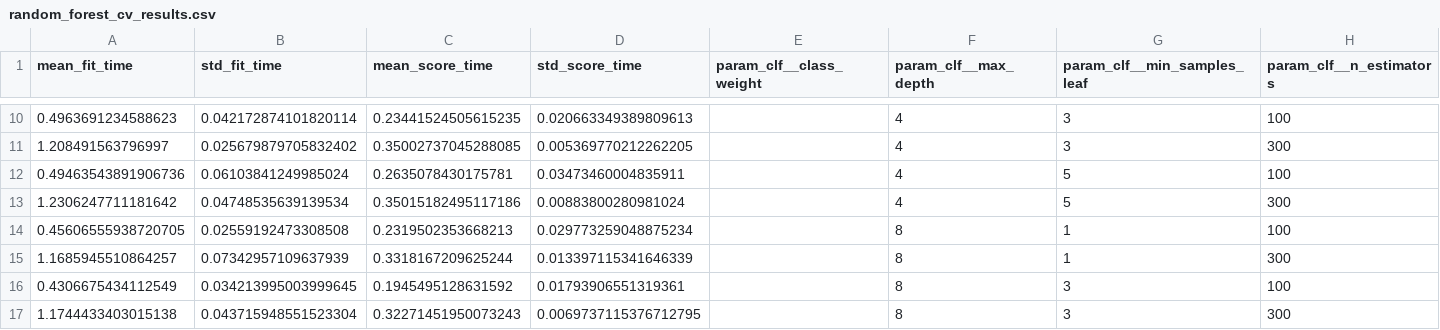
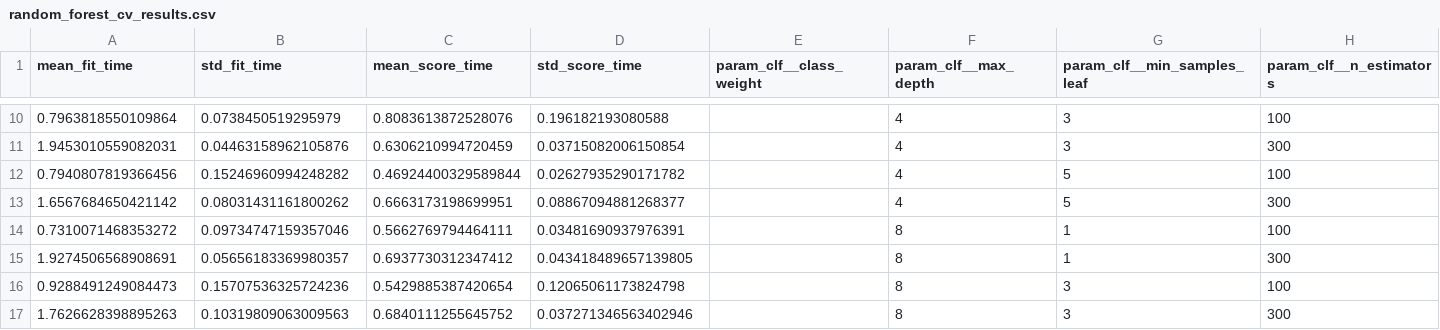
Before and after one commit to KirtiTilavat/MLOps-Assignment1, a CSV file: screenshots/training/random_forest_cv_results.csv, drawn as a sheet; only a part is shown, gaps mark what is left out; the diff covers the shown part only; the diff names each change by its address in the sheet, - before the commit and + after, or states it on an @@ line.

```diff
--- a/screenshots/training/random_forest_cv_results.csv
+++ b/screenshots/training/random_forest_cv_results.csv
-A10 (mean_fit_time): 0.4963691234588623
+A10 (mean_fit_time): 0.7963818550109864
-B10 (std_fit_time): 0.042172874101820114
+B10 (std_fit_time): 0.0738450519295979
-C10 (mean_score_time): 0.23441524505615235
+C10 (mean_score_time): 0.8083613872528076
-D10 (std_score_time): 0.020663349389809613
+D10 (std_score_time): 0.196182193080588
-A11 (mean_fit_time): 1.208491563796997
+A11 (mean_fit_time): 1.9453010559082031
-B11 (std_fit_time): 0.025679879705832402
+B11 (std_fit_time): 0.04463158962105876
-C11 (mean_score_time): 0.35002737045288085
+C11 (mean_score_time): 0.6306210994720459
-D11 (std_score_time): 0.005369770212262205
+D11 (std_score_time): 0.03715082006150854
-A12 (mean_fit_time): 0.49463543891906736
+A12 (mean_fit_time): 0.7940807819366456
-B12 (std_fit_time): 0.06103841249985024
+B12 (std_fit_time): 0.15246960994248282
-C12 (mean_score_time): 0.2635078430175781
+C12 (mean_score_time): 0.46924400329589844
-D12 (std_score_time): 0.03473460004835911
+D12 (std_score_time): 0.02627935290171782
-A13 (mean_fit_time): 1.2306247711181642
+A13 (mean_fit_time): 1.6567684650421142
-B13 (std_fit_time): 0.04748535639139534
+B13 (std_fit_time): 0.08031431161800262
-C13 (mean_score_time): 0.35015182495117186
+C13 (mean_score_time): 0.6663173198699951
-D13 (std_score_time): 0.00883800280981024
+D13 (std_score_time): 0.08867094881268377
-A14 (mean_fit_time): 0.45606555938720705
+A14 (mean_fit_time): 0.7310071468353272
-B14 (std_fit_time): 0.02559192473308508
+B14 (std_fit_time): 0.09734747159357046
-C14 (mean_score_time): 0.2319502353668213
+C14 (mean_score_time): 0.5662769794464111
-D14 (std_score_time): 0.029773259048875234
+D14 (std_score_time): 0.03481690937976391
-A15 (mean_fit_time): 1.1685945510864257
+A15 (mean_fit_time): 1.9274506568908691
-B15 (std_fit_time): 0.07342957109637939
+B15 (std_fit_time): 0.05656183369980357
-C15 (mean_score_time): 0.3318167209625244
+C15 (mean_score_time): 0.6937730312347412
-D15 (std_score_time): 0.013397115341646339
+D15 (std_score_time): 0.043418489657139805
-A16 (mean_fit_time): 0.4306675434112549
+A16 (mean_fit_time): 0.9288491249084473
-B16 (std_fit_time): 0.034213995003999645
+B16 (std_fit_time): 0.15707536325724236
-C16 (mean_score_time): 0.1945495128631592
+C16 (mean_score_time): 0.5429885387420654
-D16 (std_score_time): 0.01793906551319361
+D16 (std_score_time): 0.12065061173824798
-A17 (mean_fit_time): 1.1744433403015138
+A17 (mean_fit_time): 1.7626628398895263
-B17 (std_fit_time): 0.043715948551523304
+B17 (std_fit_time): 0.10319809063009563
-C17 (mean_score_time): 0.32271451950073243
+C17 (mean_score_time): 0.6840111255645752
-D17 (std_score_time): 0.0069737115376712795
+D17 (std_score_time): 0.037271346563402946
```
Also changed, not shown: 112 edited cells elsewhere in this file, screenshots/training/logistic_regression_cv_results.csv, 1 other file.
